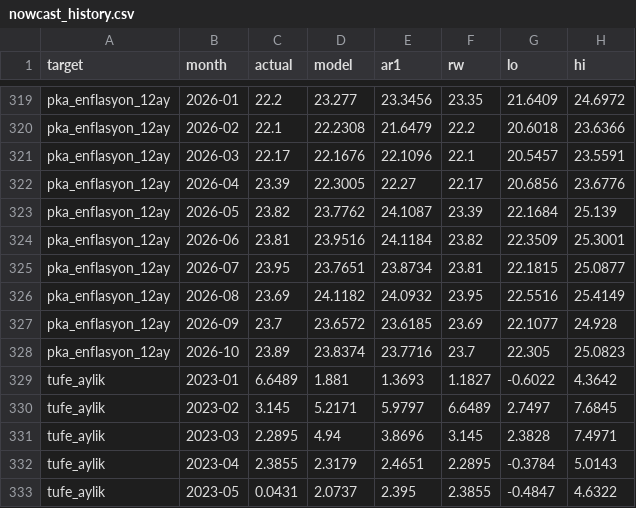
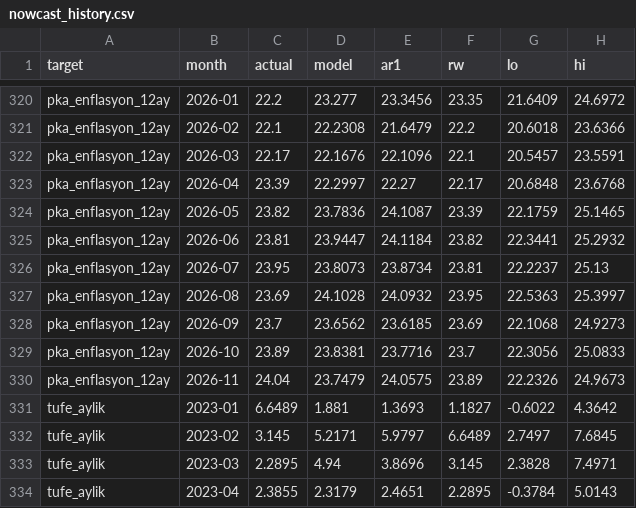
Before and after one commit to ekizilkaya/dii-ekonomik-hava-raporu, a CSV file: data/nowcast_history.csv, drawn as a sheet; only a part is shown, gaps mark what is left out; the shorter side is filled out with more unchanged rows; the diff covers the shown part only.

```diff
--- a/data/nowcast_history.csv
+++ b/data/nowcast_history.csv
@@ -321,9 +322,10 @@ pka_enflasyon_12ay,2026-02,22.1,22.2308,21.6479,22.2,20.6018,23.6366
 pka_enflasyon_12ay,2026-03,22.17,22.1676,22.1096,22.1,20.5457,23.5591
-pka_enflasyon_12ay,2026-04,23.39,22.3005,22.27,22.17,20.6856,23.6776
-pka_enflasyon_12ay,2026-05,23.82,23.7762,24.1087,23.39,22.1684,25.139
-pka_enflasyon_12ay,2026-06,23.81,23.9516,24.1184,23.82,22.3509,25.3001
-pka_enflasyon_12ay,2026-07,23.95,23.7651,23.8734,23.81,22.1815,25.0877
-pka_enflasyon_12ay,2026-08,23.69,24.1182,24.0932,23.95,22.5516,25.4149
-pka_enflasyon_12ay,2026-09,23.7,23.6572,23.6185,23.69,22.1077,24.928
-pka_enflasyon_12ay,2026-10,23.89,23.8374,23.7716,23.7,22.305,25.0823
+pka_enflasyon_12ay,2026-04,23.39,22.2997,22.27,22.17,20.6848,23.6768
+pka_enflasyon_12ay,2026-05,23.82,23.7836,24.1087,23.39,22.1759,25.1465
+pka_enflasyon_12ay,2026-06,23.81,23.9447,24.1184,23.82,22.3441,25.2932
+pka_enflasyon_12ay,2026-07,23.95,23.8073,23.8734,23.81,22.2237,25.13
+pka_enflasyon_12ay,2026-08,23.69,24.1028,24.0932,23.95,22.5363,25.3997
+pka_enflasyon_12ay,2026-09,23.7,23.6562,23.6185,23.69,22.1068,24.9273
+pka_enflasyon_12ay,2026-10,23.89,23.8381,23.7716,23.7,22.3056,25.0833
+pka_enflasyon_12ay,2026-11,24.04,23.7479,24.0575,23.89,22.2326,24.9673
 tufe_aylik,2023-01,6.6489,1.881,1.3693,1.1827,-0.6022,4.3642
```
Also changed, not shown: 1 added row and 163 edited cells elsewhere in this file, data/clusters_weekly.csv, data/signal.csv, 3 other files.
